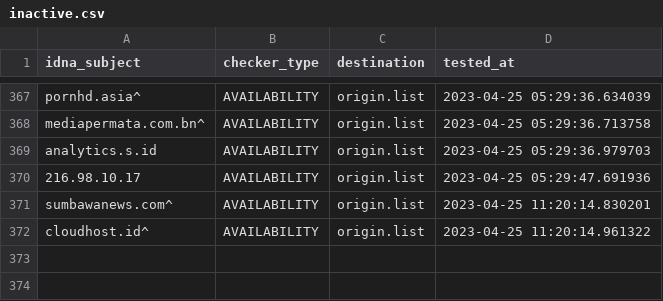
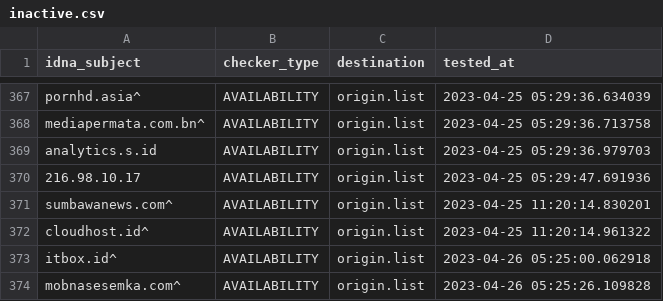
Before and after one commit to dead-hosts/AdBlockID-Plus_realodix, a CSV file: .pyfunceble/inactive.csv, drawn as a sheet; only a part is shown, gaps mark what is left out.

```diff
--- a/.pyfunceble/inactive.csv
+++ b/.pyfunceble/inactive.csv
@@ -372 +372,3 @@ sumbawanews.com^,AVAILABILITY,origin.list,2023-04-25 11:20:14.830201
 cloudhost.id^,AVAILABILITY,origin.list,2023-04-25 11:20:14.961322
+itbox.id^,AVAILABILITY,origin.list,2023-04-26 05:25:00.062918
+mobnasesemka.com^,AVAILABILITY,origin.list,2023-04-26 05:25:26.109828
```
Also changed, not shown: 15 other files.
